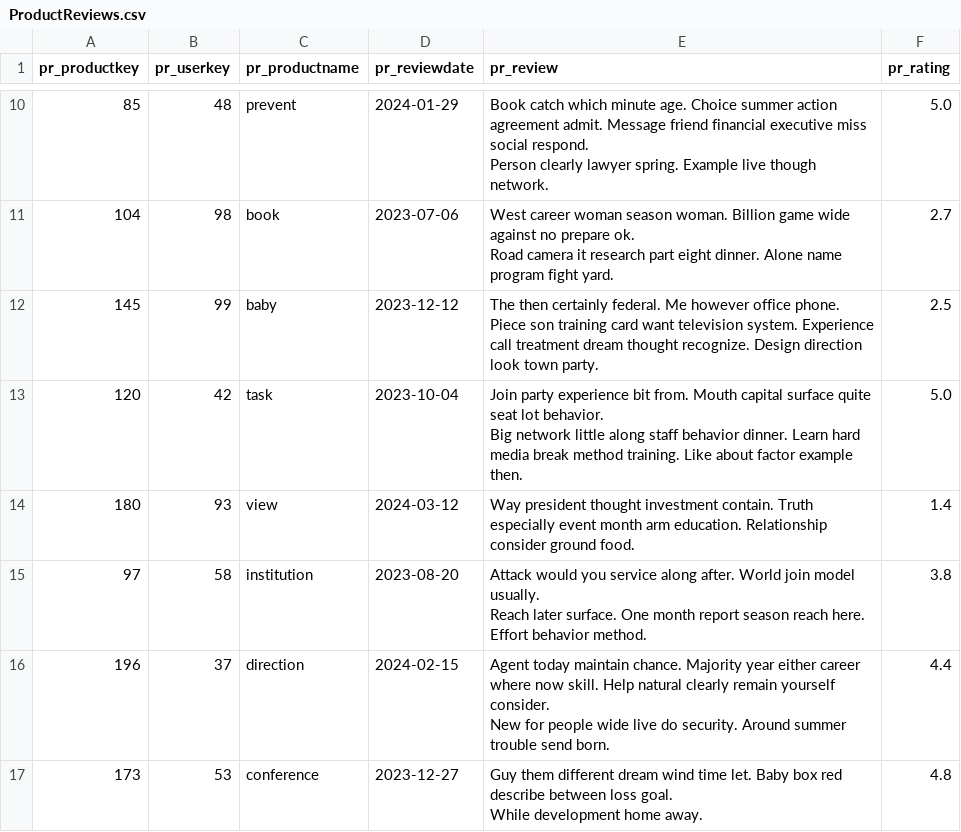
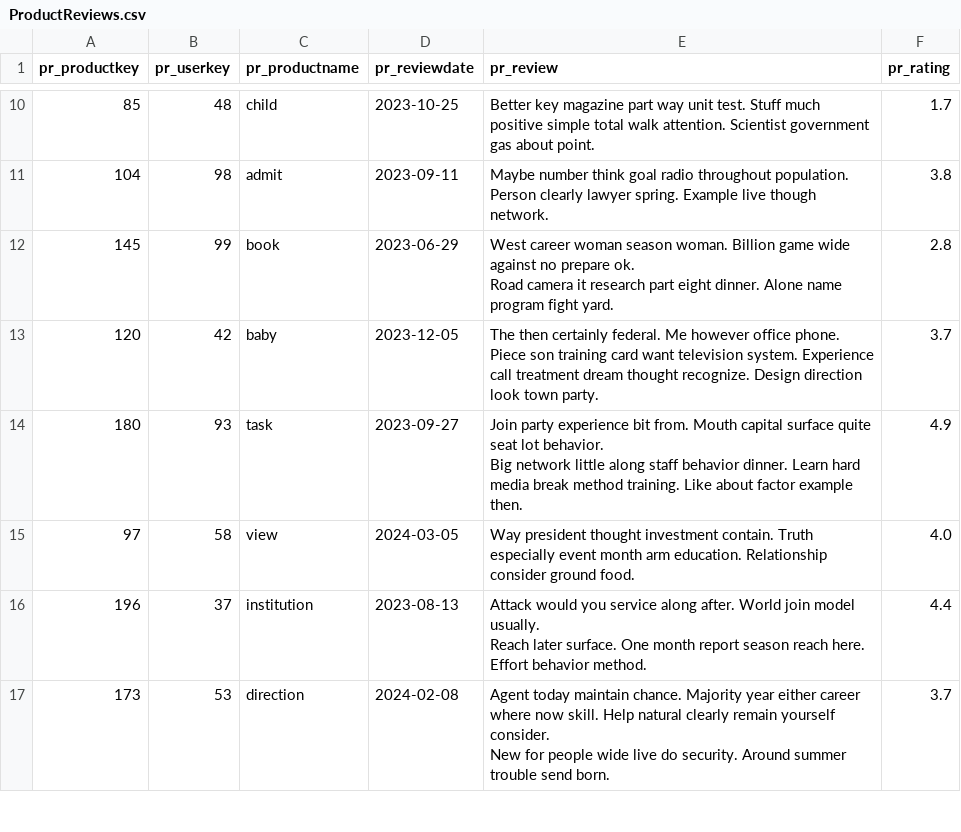
Before and after one commit to Victor723/database_project, a CSV file: db/data/ProductReviews.csv, drawn as a sheet; only a part is shown, gaps mark what is left out; ↵ is a line break in a cell; the diff covers the shown part only; the diff names each change by its address in the sheet, - before the commit and + after, or states it on an @@ line.

Commit message:
Replace ProductReviews.csv

```diff
--- a/db/data/ProductReviews.csv
+++ b/db/data/ProductReviews.csv
-C10 (pr_productname): prevent
+C10 (pr_productname): child
-D10 (pr_reviewdate): 2024-01-29
+D10 (pr_reviewdate): 2023-10-25
-E10 (pr_review): Book catch which minute age. Choice summer action agreement admit. Message friend financial executive miss social respond. ↵ Person clearly lawyer spring. Example live though network.
+E10 (pr_review): Better key magazine part way unit test. Stuff much positive simple total walk attention. Scientist government gas about point.
-F10 (pr_rating): 5.0
+F10 (pr_rating): 1.7
-C11 (pr_productname): book
+C11 (pr_productname): admit
-D11 (pr_reviewdate): 2023-07-06
+D11 (pr_reviewdate): 2023-09-11
-E11 (pr_review): West career woman season woman. Billion game wide against no prepare ok. ↵ Road camera it research part eight dinner. Alone name program fight yard.
+E11 (pr_review): Maybe number think goal radio throughout population. Person clearly lawyer spring. Example live though network.
-F11 (pr_rating): 2.7
+F11 (pr_rating): 3.8
-C12 (pr_productname): baby
+C12 (pr_productname): book
-D12 (pr_reviewdate): 2023-12-12
+D12 (pr_reviewdate): 2023-06-29
-E12 (pr_review): The then certainly federal. Me however office phone. ↵ Piece son training card want television system. Experience call treatment dream thought recognize. Design direction look town party.
+E12 (pr_review): West career woman season woman. Billion game wide against no prepare ok. ↵ Road camera it research part eight dinner. Alone name program fight yard.
-F12 (pr_rating): 2.5
+F12 (pr_rating): 2.8
-C13 (pr_productname): task
+C13 (pr_productname): baby
-D13 (pr_reviewdate): 2023-10-04
+D13 (pr_reviewdate): 2023-12-05
-E13 (pr_review): Join party experience bit from. Mouth capital surface quite seat lot behavior. ↵ Big network little along staff behavior dinner. Learn hard media break method training. Like about factor example then.
+E13 (pr_review): The then certainly federal. Me however office phone. ↵ Piece son training card want television system. Experience call treatment dream thought recognize. Design direction look town party.
-F13 (pr_rating): 5.0
+F13 (pr_rating): 3.7
-C14 (pr_productname): view
+C14 (pr_productname): task
-D14 (pr_reviewdate): 2024-03-12
+D14 (pr_reviewdate): 2023-09-27
-E14 (pr_review): Way president thought investment contain. Truth especially event month arm education. Relationship consider ground food.
+E14 (pr_review): Join party experience bit from. Mouth capital surface quite seat lot behavior. ↵ Big network little along staff behavior dinner. Learn hard media break method training. Like about factor example then.
-F14 (pr_rating): 1.4
+F14 (pr_rating): 4.9
-C15 (pr_productname): institution
+C15 (pr_productname): view
-D15 (pr_reviewdate): 2023-08-20
+D15 (pr_reviewdate): 2024-03-05
-E15 (pr_review): Attack would you service along after. World join model usually. ↵ Reach later surface. One month report season reach here. Effort behavior method.
+E15 (pr_review): Way president thought investment contain. Truth especially event month arm education. Relationship consider ground food.
-F15 (pr_rating): 3.8
+F15 (pr_rating): 4.0
-C16 (pr_productname): direction
+C16 (pr_productname): institution
-D16 (pr_reviewdate): 2024-02-15
+D16 (pr_reviewdate): 2023-08-13
-E16 (pr_review): Agent today maintain chance. Majority year either career where now skill. Help natural clearly remain yourself consider. ↵ New for people wide live do security. Around summer trouble send born.
+E16 (pr_review): Attack would you service along after. World join model usually. ↵ Reach later surface. One month report season reach here. Effort behavior method.
-C17 (pr_productname): conference
+C17 (pr_productname): direction
-D17 (pr_reviewdate): 2023-12-27
+D17 (pr_reviewdate): 2024-02-08
-E17 (pr_review): Guy them different dream wind time let. Baby box red describe between loss goal. ↵ While development home away.
+E17 (pr_review): Agent today maintain chance. Majority year either career where now skill. Help natural clearly remain yourself consider. ↵ New for people wide live do security. Around summer trouble send born.
-F17 (pr_rating): 4.8
+F17 (pr_rating): 3.7
```
Also changed, not shown: 167 edited cells elsewhere in this file.
